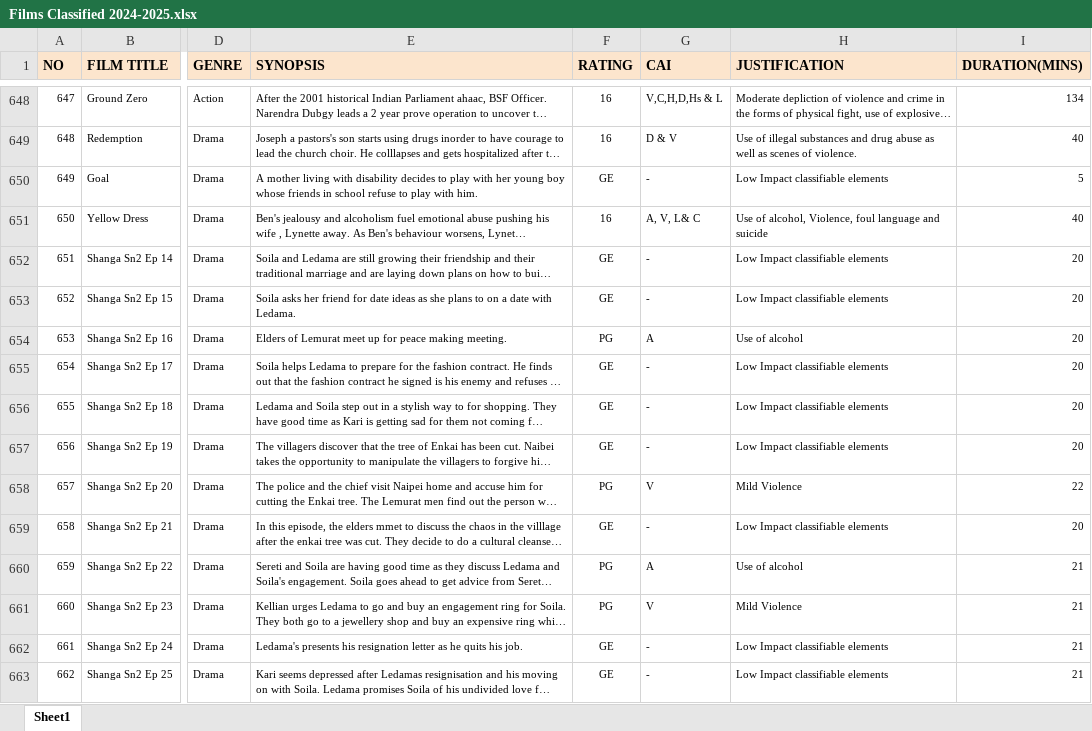
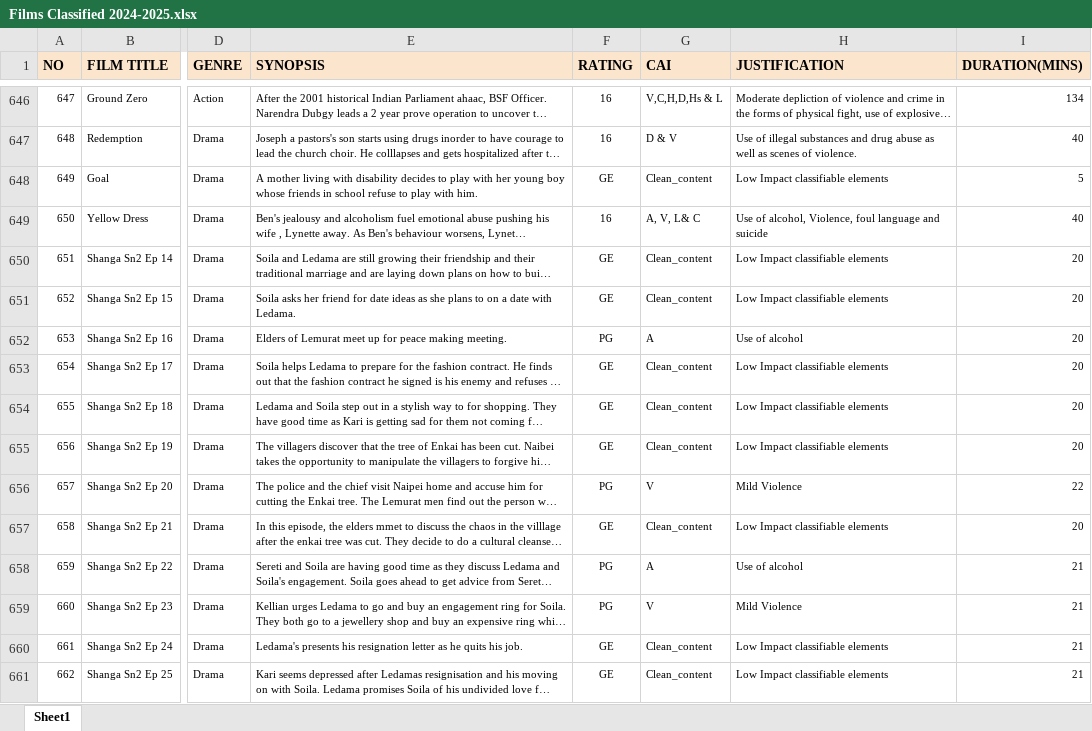
Before and after one commit to cminyade/Data_Alchemists, an Excel workbook: data/Films Classified 2024-2025.xlsx, sheet Sheet1, drawn as a sheet; only a part is shown, gaps mark what is left out; long unchanged cells end in …; values as stored, in another font and other column widths than the file's, no borders; addresses are those after the commit; the diff covers the shown part only; the diff names each change by its address in the sheet, - before the commit and + after, or states it on an @@ line.

```diff
--- a/data/Films Classified 2024-2025.xlsx (sheet Sheet1)
+++ b/data/Films Classified 2024-2025.xlsx (sheet Sheet1)
-G648 (CAI): -
+G648 (CAI): Clean_content
-G650:G651 (CAI): -
+G650:G651 (CAI): Clean_content
-G653:G655 (CAI): -
+G653:G655 (CAI): Clean_content
-G657 (CAI): -
+G657 (CAI): Clean_content
-G660:G661 (CAI): -
+G660:G661 (CAI): Clean_content
```
Also changed, not shown: 2 removed rows and 375 edited cells elsewhere in this sheet, data/Films Classified 2022-2023.xlsx, data/Films Classified 2023-2024.xlsx.
